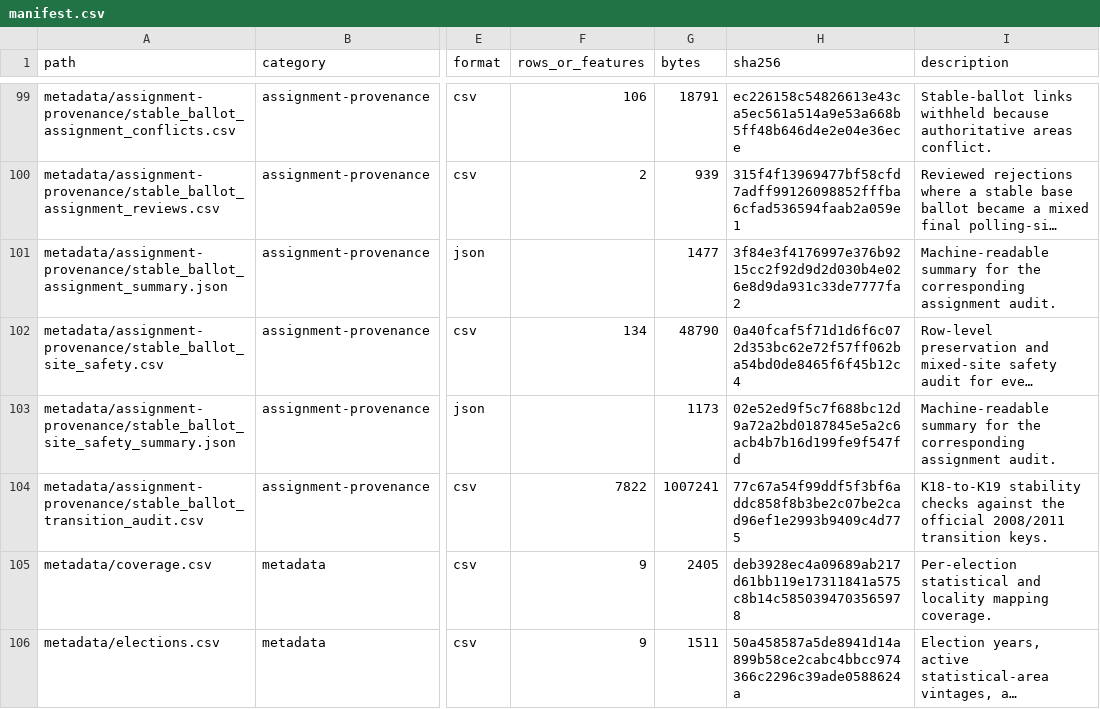
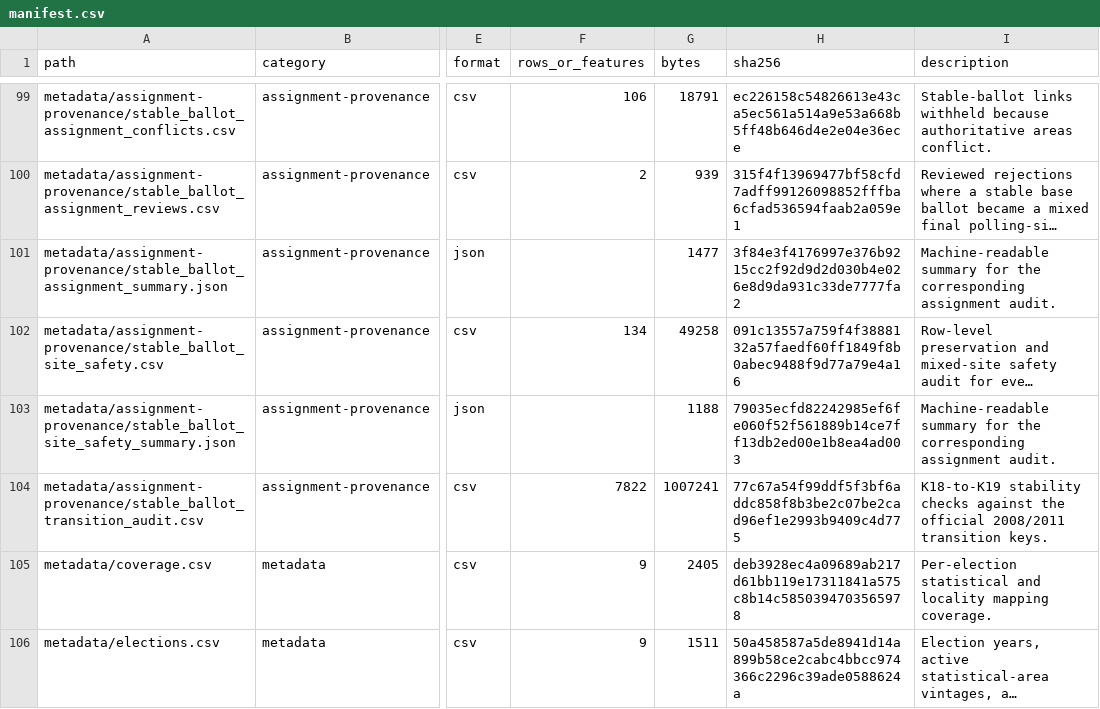
Before and after one commit to Yoavfried/Israel-Elections-Map, a CSV file: public-data/v1/manifest.csv, drawn as a sheet; only a part is shown, gaps mark what is left out; long unchanged cells end in …; the diff covers the shown part only; the diff names each change by its address in the sheet, - before the commit and + after, or states it on an @@ line.

```diff
--- a/public-data/v1/manifest.csv
+++ b/public-data/v1/manifest.csv
-G102 (bytes): 48790
+G102 (bytes): 49258
-H102 (sha256): 0a40fcaf5f71d1d6f6c072d353bc62e72f57ff062ba54bd0de8465f6f45b12c4
+H102 (sha256): 091c13557a759f4f3888132a57faedf60ff1849f8b0abec9488f9d77a79e4a16
-G103 (bytes): 1173
+G103 (bytes): 1188
-H103 (sha256): 02e52ed9f5c7f688bc12d9a72a2bd0187845e5a2c6acb4b7b16d199fe9f547fd
+H103 (sha256): 79035ecfd82242985ef6fe060f52f561889b14ce7ff13db2ed00e1b8ea4ad003
```
Also changed, not shown: 17 edited cells elsewhere in this file, data/manual/cross_election_stat_area_reviews.csv, public-data/v1/geographies/composite_localities.csv, 39 other files.
